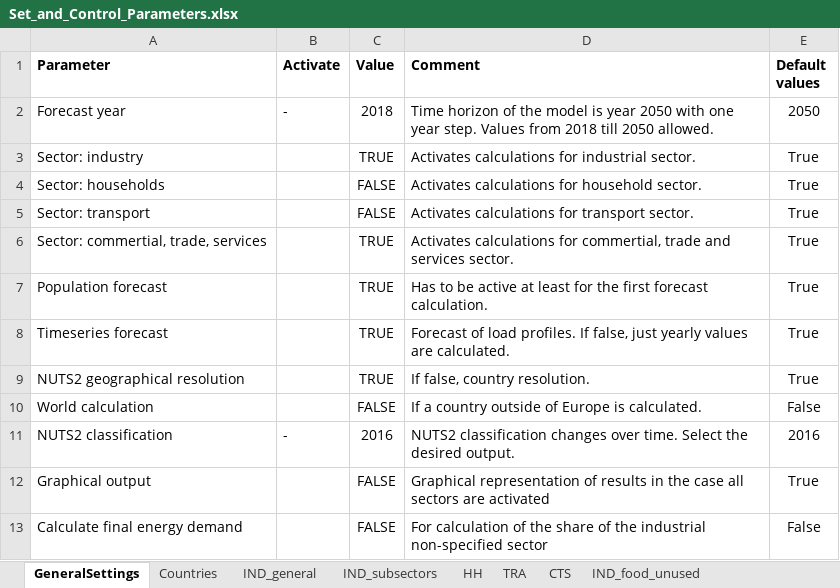
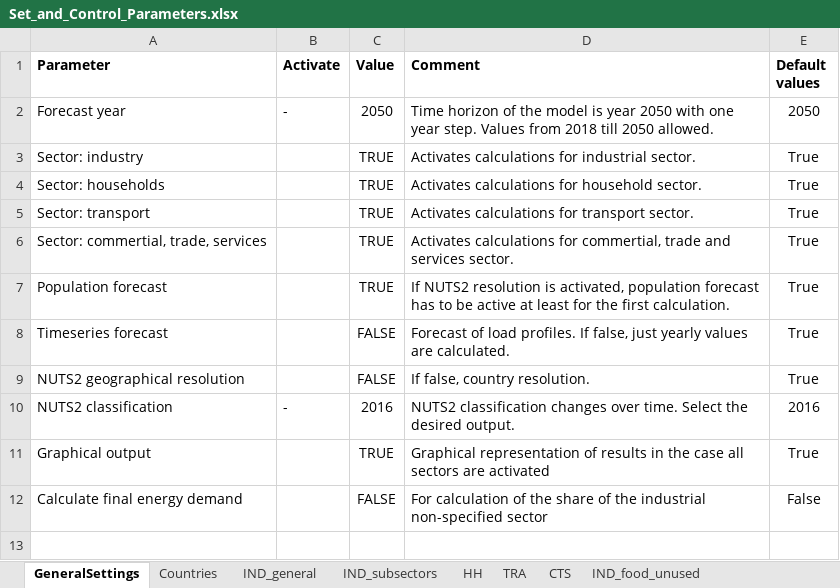
Before and after one commit to tum-ens/endemo, an Excel workbook: input/Set_and_Control_Parameters.xlsx, sheet GeneralSettings, drawn as a sheet; values as stored, in another font and other column widths than the file's, no borders; charts and pictures not drawn; removed rows and columns are numbered as before the commit, all else as after; the diff names each change by its address in the sheet, - before the commit and + after, or states it on an @@ line.

Commit message:
cts sector now really done (same values as reference)

```diff
--- a/input/Set_and_Control_Parameters.xlsx (sheet GeneralSettings)
+++ b/input/Set_and_Control_Parameters.xlsx (sheet GeneralSettings)
-C2 (Value): 2018
+C2 (Value): 2050
-C4:C5 (Value): FALSE
+C4:C5 (Value): TRUE
-D7 (Comment): Has to be active at least for the first forecast calculation.
+D7 (Comment): If NUTS2 resolution is activated, population forecast has to be active at least for the first calculation.
-C8:C9 (Value): TRUE
+C8:C9 (Value): FALSE
-row 10: World calculation |  | FALSE | If a country outside of Europe is calculated. | False
-C11 (Value): FALSE
+C11 (Value): TRUE
```
Also changed, not shown: sheet Countries, sheet IND_subsectors, sheet CTS, charts or pictures, 28 other files.
